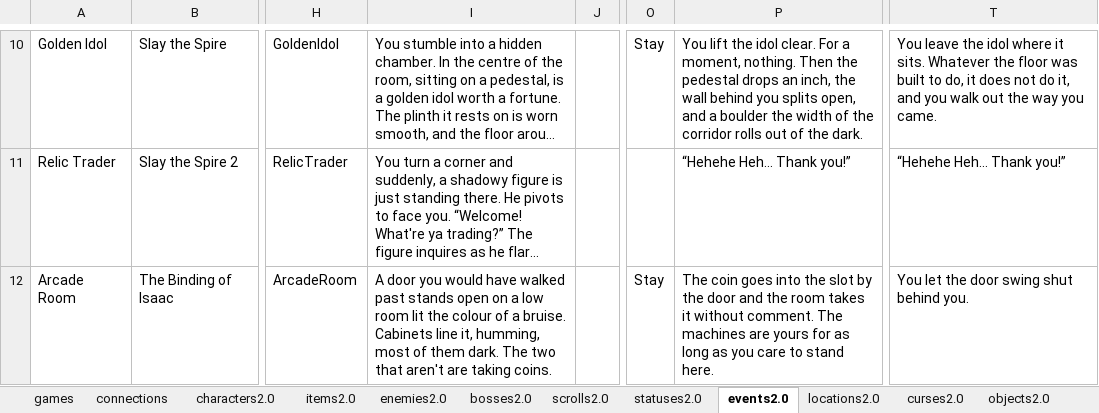
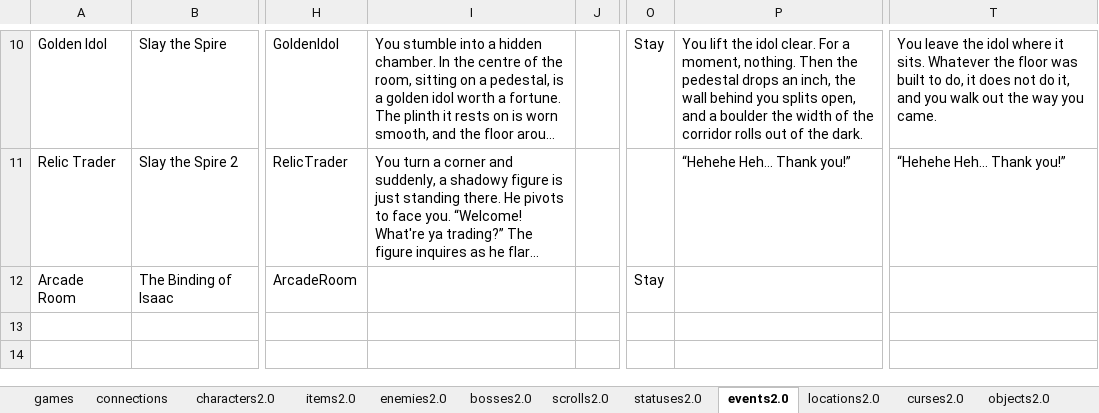
Before and after one commit to batsling/Roguelike-like, an Excel workbook: tools/Roguelikes.xlsx, sheet events2.0, drawn as a sheet; only a part is shown, gaps mark what is left out; long unchanged cells end in …; values as stored, in another font and other column widths than the file's, no borders; table styles not drawn; the diff names each change by its address in the sheet, - before the commit and + after, or states it on an @@ line.

Commit message:
Add files via upload

```diff
--- a/tools/Roguelikes.xlsx (sheet events2.0)
+++ b/tools/Roguelikes.xlsx (sheet events2.0)
-I12: A door you would have walked past stands open on a low room lit the colour of a bruise. Cabinets line it, humming, most of them dark. The two that aren't are taking coins.
+I12: (empty)
-P12: The coin goes into the slot by the door and the room takes it without comment. The machines are yours for as long as you care to stand here.
+P12: (empty)
-T12: You let the door swing shut behind you.
+T12: (empty)
```
